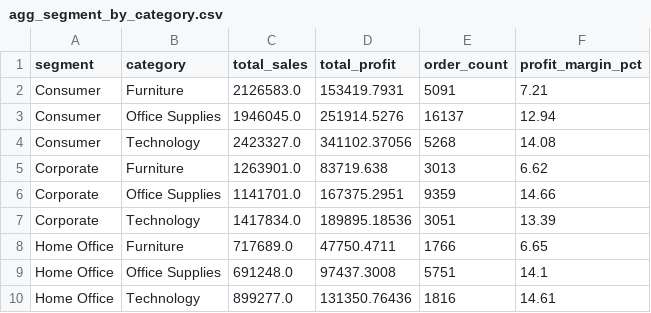
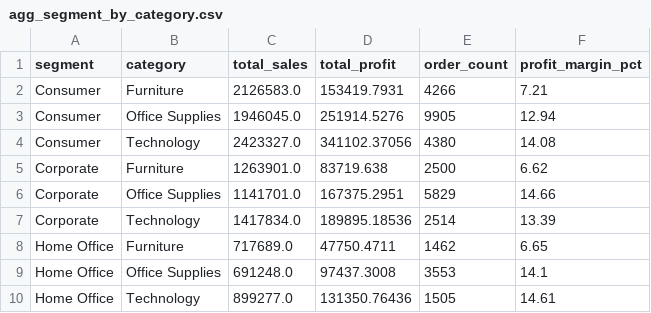
Before and after one commit to Sangbeo113/Superstore-Analytics-Pro, a CSV file: data/aggregates/agg_segment_by_category.csv, drawn as a sheet.

```diff
--- a/data/aggregates/agg_segment_by_category.csv
+++ b/data/aggregates/agg_segment_by_category.csv
@@ -1,10 +1,10 @@
 segment,category,total_sales,total_profit,order_count,profit_margin_pct
-Consumer,Furniture,2126583.0,153419.7931,5091,7.21
-Consumer,Office Supplies,1946045.0,251914.5276,16137,12.94
-Consumer,Technology,2423327.0,341102.37056,5268,14.08
-Corporate,Furniture,1263901.0,83719.638,3013,6.62
-Corporate,Office Supplies,1141701.0,167375.2951,9359,14.66
-Corporate,Technology,1417834.0,189895.18536,3051,13.39
-Home Office,Furniture,717689.0,47750.4711,1766,6.65
-Home Office,Office Supplies,691248.0,97437.3008,5751,14.1
-Home Office,Technology,899277.0,131350.76436,1816,14.61
+Consumer,Furniture,2126583.0,153419.7931,4266,7.21
+Consumer,Office Supplies,1946045.0,251914.5276,9905,12.94
+Consumer,Technology,2423327.0,341102.37056,4380,14.08
+Corporate,Furniture,1263901.0,83719.638,2500,6.62
+Corporate,Office Supplies,1141701.0,167375.2951,5829,14.66
+Corporate,Technology,1417834.0,189895.18536,2514,13.39
+Home Office,Furniture,717689.0,47750.4711,1462,6.65
+Home Office,Office Supplies,691248.0,97437.3008,3553,14.1
+Home Office,Technology,899277.0,131350.76436,1505,14.61
```
Also changed, not shown: data/aggregates/agg_product_pareto.csv, 11 other files.
